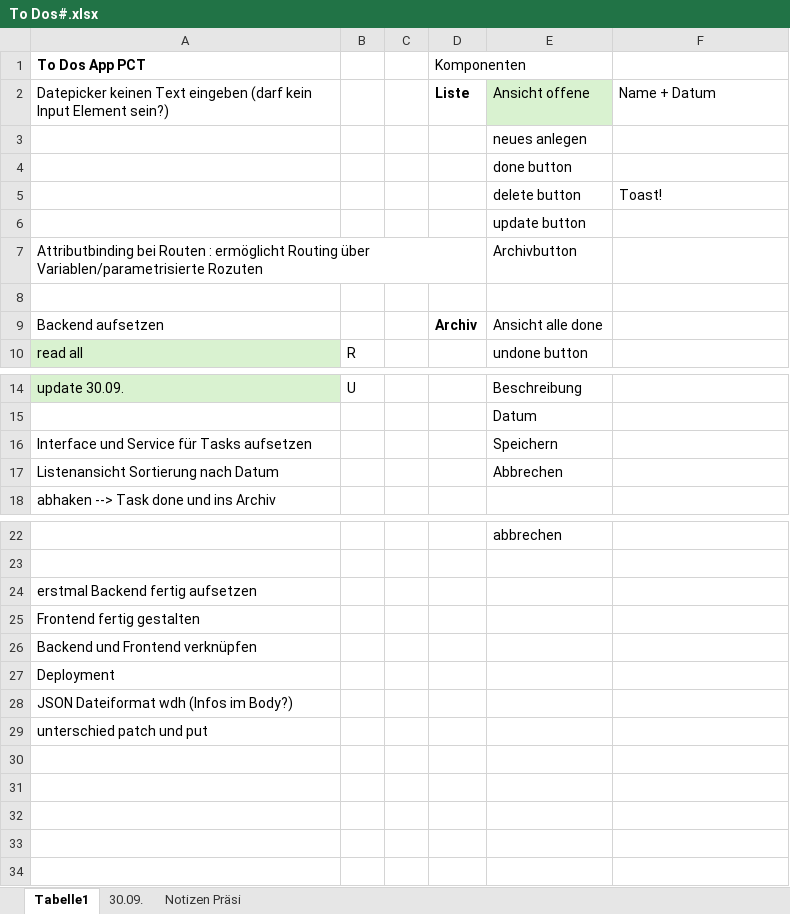
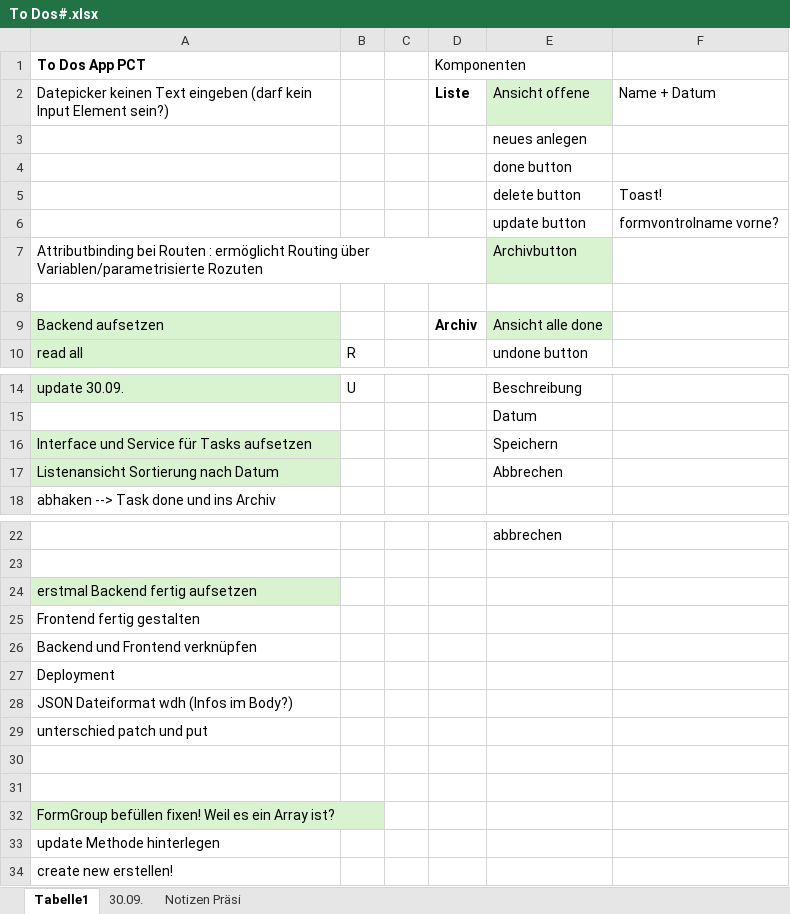
Before and after one commit to nadjastauber/PCT, an Excel workbook: To Dos#.xlsx, sheet Tabelle1, drawn as a sheet; only a part is shown, gaps mark what is left out; values as stored, in another font and other column widths than the file's, no borders; the diff names each change by its address in the sheet, - before the commit and + after, or states it on an @@ line.

```diff
--- a/To Dos#.xlsx (sheet Tabelle1)
+++ b/To Dos#.xlsx (sheet Tabelle1)
-F6: (empty)
+F6: formvontrolname vorne?
-E7 fill: none
+E7 fill: #D9F2D0
-A9 fill: none
+A9 fill: #D9F2D0
-E9 fill: none
+E9 fill: #D9F2D0
-A16:A17 fill: none
+A16:A17 fill: #D9F2D0
-A24 fill: none
+A24 fill: #D9F2D0
+row 30: (empty)
+row 31: (empty)
+row 32: FormGroup befüllen fixen! Weil es ein Array ist?
+row 33: update Methode hinterlegen
+row 34: create new erstellen!
```
Also changed, not shown: sheet 30.09., 1 other file.
